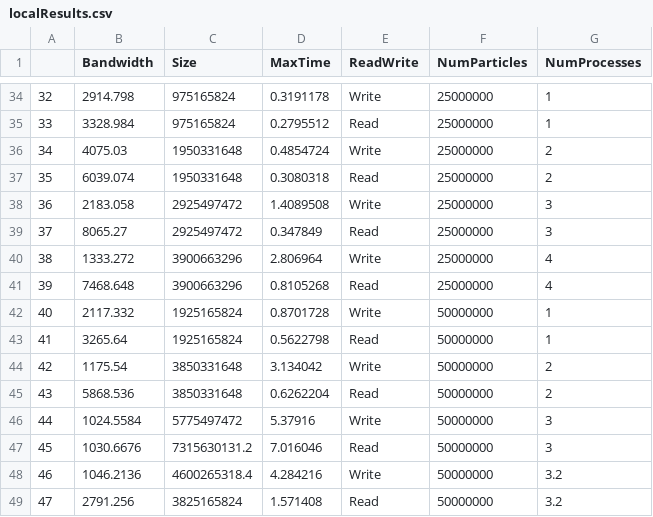
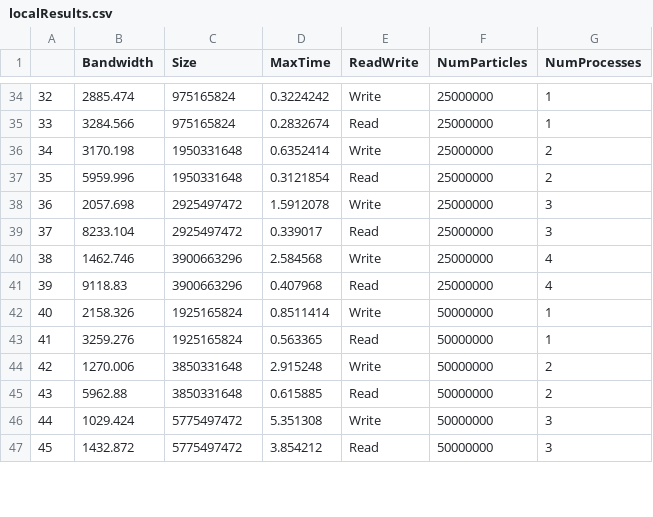
Before and after one commit to Ankur19/HACC_IO_Benchmark_Tests, a CSV file: localResults.csv, drawn as a sheet; only a part is shown, gaps mark what is left out; the diff covers the shown part only; the diff names each change by its address in the sheet, - before the commit and + after, or states it on an @@ line.

```diff
--- a/localResults.csv
+++ b/localResults.csv
-B34 (Bandwidth): 2914.798
+B34 (Bandwidth): 2885.474
-D34 (MaxTime): 0.3191178
+D34 (MaxTime): 0.3224242
-B35 (Bandwidth): 3328.984
+B35 (Bandwidth): 3284.566
-D35 (MaxTime): 0.2795512
+D35 (MaxTime): 0.2832674
-B36 (Bandwidth): 4075.03
+B36 (Bandwidth): 3170.198
-D36 (MaxTime): 0.4854724
+D36 (MaxTime): 0.6352414
-B37 (Bandwidth): 6039.074
+B37 (Bandwidth): 5959.996
-D37 (MaxTime): 0.3080318
+D37 (MaxTime): 0.3121854
-B38 (Bandwidth): 2183.058
+B38 (Bandwidth): 2057.698
-D38 (MaxTime): 1.4089508
+D38 (MaxTime): 1.5912078
-B39 (Bandwidth): 8065.27
+B39 (Bandwidth): 8233.104
-D39 (MaxTime): 0.347849
+D39 (MaxTime): 0.339017
-B40 (Bandwidth): 1333.272
+B40 (Bandwidth): 1462.746
-D40 (MaxTime): 2.806964
+D40 (MaxTime): 2.584568
-B41 (Bandwidth): 7468.648
+B41 (Bandwidth): 9118.83
-D41 (MaxTime): 0.8105268
+D41 (MaxTime): 0.407968
-B42 (Bandwidth): 2117.332
+B42 (Bandwidth): 2158.326
-D42 (MaxTime): 0.8701728
+D42 (MaxTime): 0.8511414
-B43 (Bandwidth): 3265.64
+B43 (Bandwidth): 3259.276
-D43 (MaxTime): 0.5622798
+D43 (MaxTime): 0.563365
-B44 (Bandwidth): 1175.54
+B44 (Bandwidth): 1270.006
-D44 (MaxTime): 3.134042
+D44 (MaxTime): 2.915248
-B45 (Bandwidth): 5868.536
+B45 (Bandwidth): 5962.88
-D45 (MaxTime): 0.6262204
+D45 (MaxTime): 0.615885
-B46 (Bandwidth): 1024.5584
+B46 (Bandwidth): 1029.424
-D46 (MaxTime): 5.37916
+D46 (MaxTime): 5.351308
-B47 (Bandwidth): 1030.6676
+B47 (Bandwidth): 1432.872
-C47 (Size): 7315630131.2
+C47 (Size): 5775497472
-D47 (MaxTime): 7.016046
+D47 (MaxTime): 3.854212
-row 48: 46 | 1046.2136 | 4600265318.4 | 4.284216 | Write | 50000000 | 3.2
-row 49: 47 | 2791.256 | 3825165824 | 1.571408 | Read | 50000000 | 3.2
```
Also changed, not shown: 7 removed rows, 67 edited cells and row numbers in column A elsewhere in this file, 28 other files.
